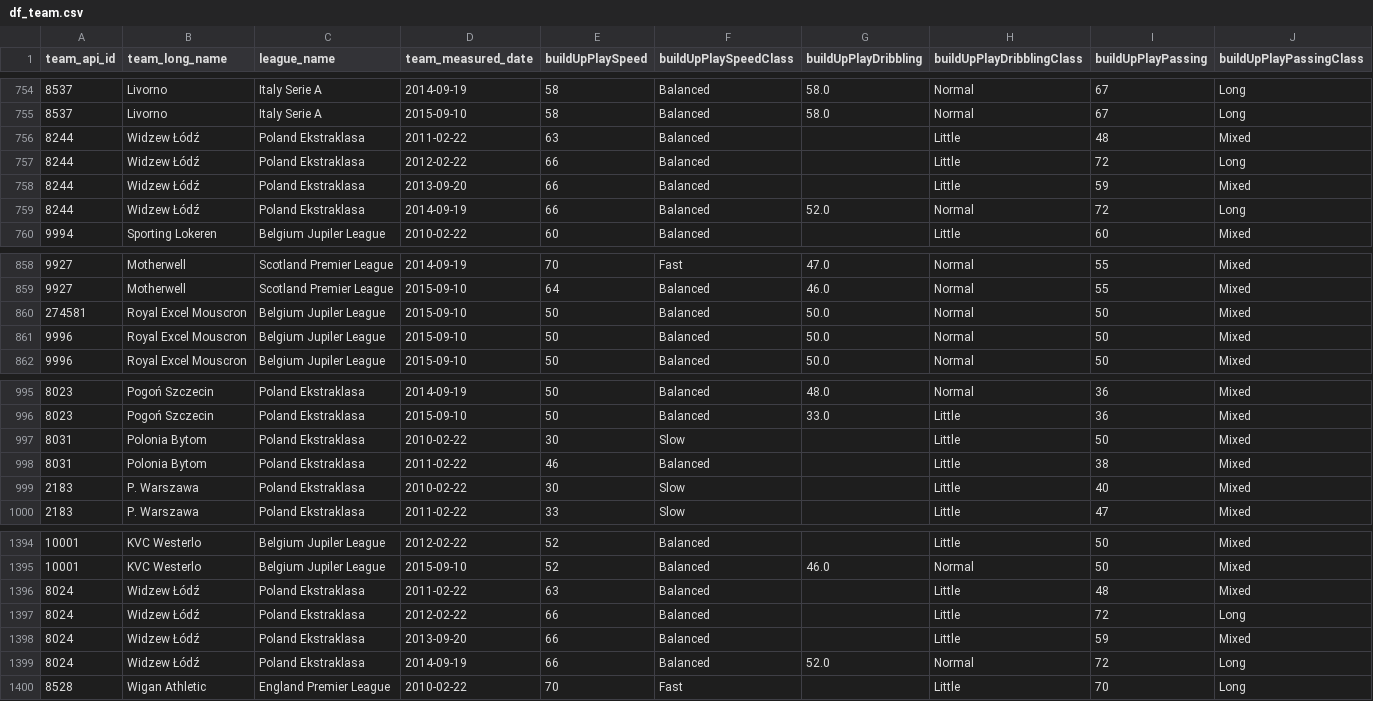
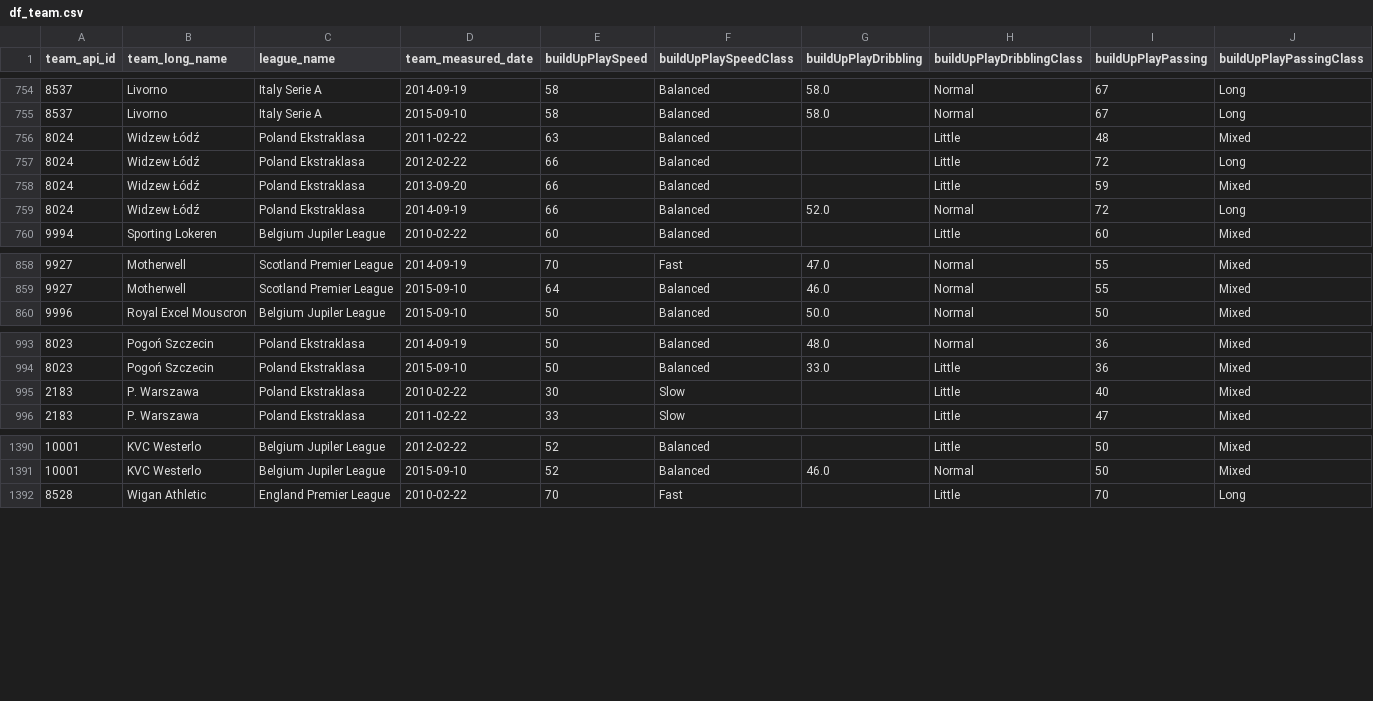
Before and after one commit to JunWoo-data/european_soccer_match_prediction, a CSV file: data/df_team.csv, drawn as a sheet; only a part is shown, gaps mark what is left out; rows hold the shown columns only; the diff names each change by its address in the sheet, - before the commit and + after, or states it on an @@ line.

Commit message:
fix team_api_id

```diff
--- a/data/df_team.csv
+++ b/data/df_team.csv
-A756:A759 (team_api_id): 8244
+A756:A759 (team_api_id): 8024
-row 860: 274581 | Royal Excel Mouscron | Belgium Jupiler League | 2015-09-10 | 50 | Balanced | 50.0 | Normal | 50 | Mixed
-row 861: 9996 | Royal Excel Mouscron | Belgium Jupiler League | 2015-09-10 | 50 | Balanced | 50.0 | Normal | 50 | Mixed
-row 997: 8031 | Polonia Bytom | Poland Ekstraklasa | 2010-02-22 | 30 | Slow |  | Little | 50 | Mixed
-row 998: 8031 | Polonia Bytom | Poland Ekstraklasa | 2011-02-22 | 46 | Balanced |  | Little | 38 | Mixed
-row 1396: 8024 | Widzew Łódź | Poland Ekstraklasa | 2011-02-22 | 63 | Balanced |  | Little | 48 | Mixed
-row 1397: 8024 | Widzew Łódź | Poland Ekstraklasa | 2012-02-22 | 66 | Balanced |  | Little | 72 | Long
-row 1398: 8024 | Widzew Łódź | Poland Ekstraklasa | 2013-09-20 | 66 | Balanced |  | Little | 59 | Mixed
-row 1399: 8024 | Widzew Łódź | Poland Ekstraklasa | 2014-09-19 | 66 | Balanced | 52.0 | Normal | 72 | Long
```
Also changed, not shown: 2 other files.
